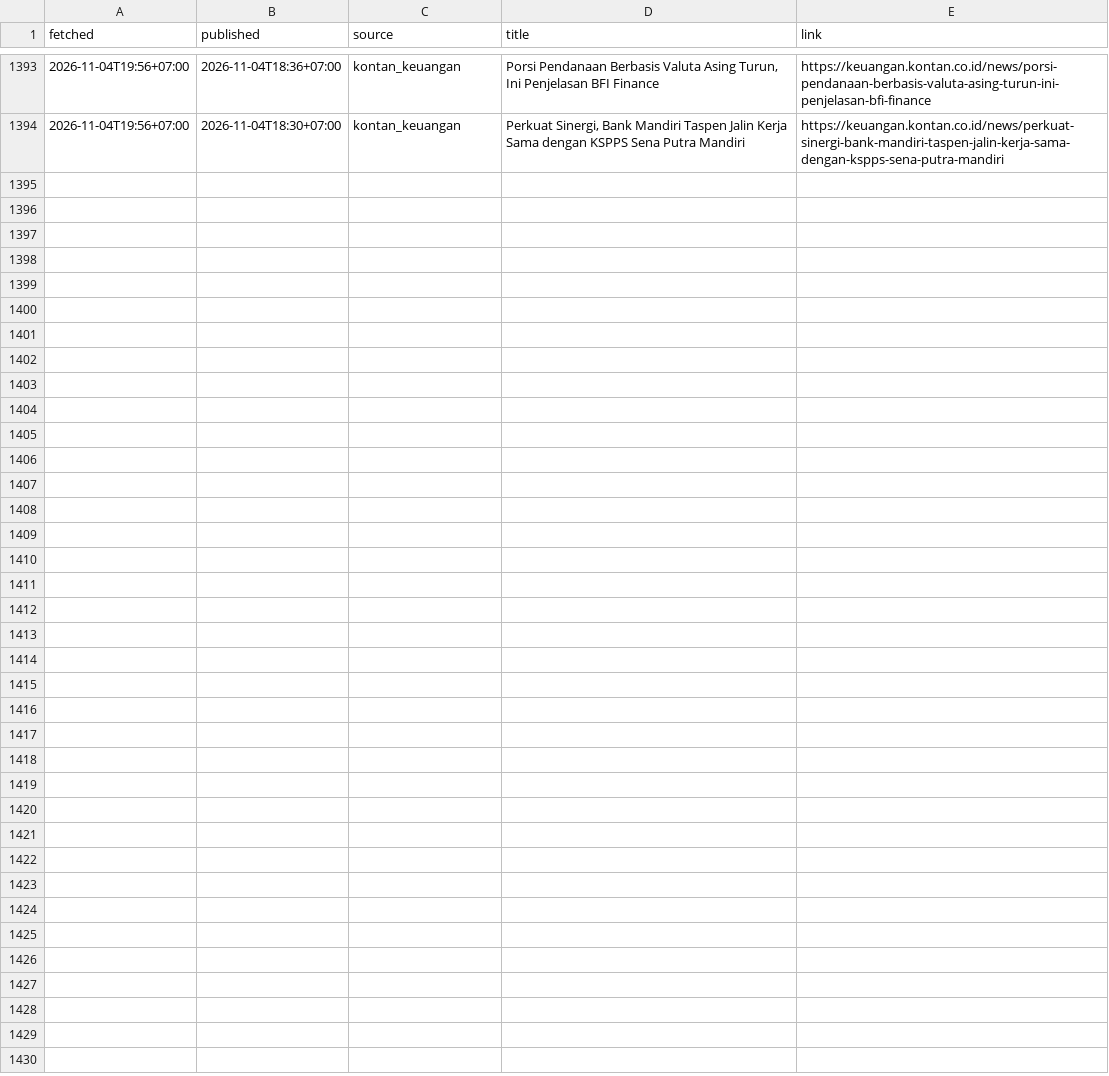
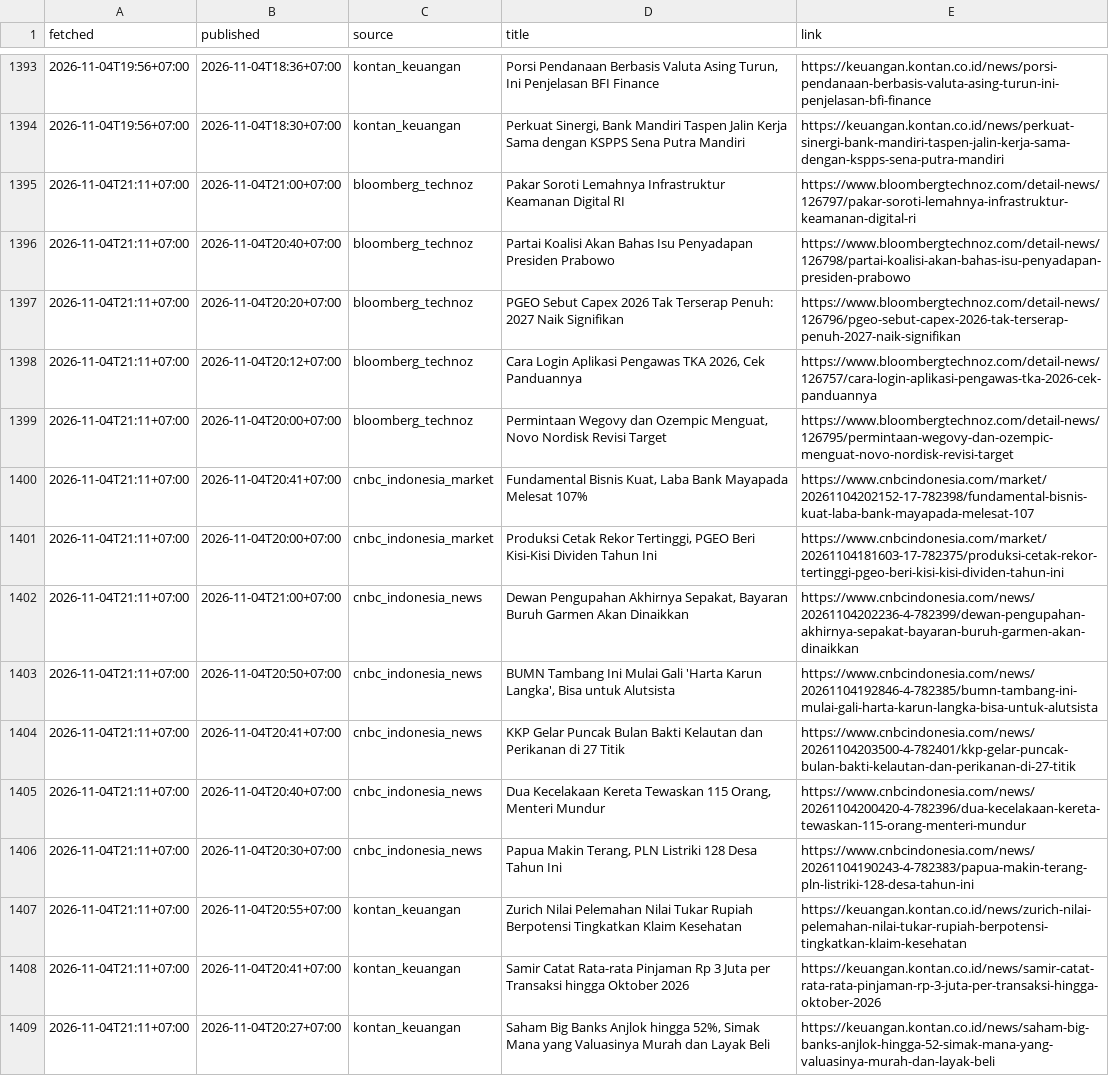
Before and after one commit to annas820/idx, a CSV file: news/2026-11.csv, drawn as a sheet; only a part is shown, gaps mark what is left out.

```diff
--- a/news/2026-11.csv
+++ b/news/2026-11.csv
@@ -1394 +1394,16 @@ fetched,published,source,title,link
 2026-11-04T19:56+07:00,2026-11-04T18:30+07:00,kontan_keuangan,"Perkuat Sinergi, Bank Mandiri Taspen Jalin Kerja Sama dengan KSPPS Sena Putra Mandiri",https://keuangan.kontan.co.id/news/perkuat-sinergi-bank-mandiri-taspen-jalin-kerja-sama-dengan-kspps-sena-putra-mandiri
+2026-11-04T21:11+07:00,2026-11-04T21:00+07:00,bloomberg_technoz,Pakar Soroti Lemahnya Infrastruktur Keamanan Digital RI,https://www.bloombergtechnoz.com/detail-news/126797/pakar-soroti-lemahnya-infrastruktur-keamanan-digital-ri
+2026-11-04T21:11+07:00,2026-11-04T20:40+07:00,bloomberg_technoz,Partai Koalisi Akan Bahas Isu Penyadapan Presiden Prabowo,https://www.bloombergtechnoz.com/detail-news/126798/partai-koalisi-akan-bahas-isu-penyadapan-presiden-prabowo
+2026-11-04T21:11+07:00,2026-11-04T20:20+07:00,bloomberg_technoz,PGEO Sebut Capex 2026 Tak Terserap Penuh: 2027 Naik Signifikan,https://www.bloombergtechnoz.com/detail-news/126796/pgeo-sebut-capex-2026-tak-terserap-penuh-2027-naik-signifikan
+2026-11-04T21:11+07:00,2026-11-04T20:12+07:00,bloomberg_technoz,"Cara Login Aplikasi Pengawas TKA 2026, Cek Panduannya",https://www.bloombergtechnoz.com/detail-news/126757/cara-login-aplikasi-pengawas-tka-2026-cek-panduannya
+2026-11-04T21:11+07:00,2026-11-04T20:00+07:00,bloomberg_technoz,"Permintaan Wegovy dan Ozempic Menguat, Novo Nordisk Revisi Target",https://www.bloombergtechnoz.com/detail-news/126795/permintaan-wegovy-dan-ozempic-menguat-novo-nordisk-revisi-target
+2026-11-04T21:11+07:00,2026-11-04T20:41+07:00,cnbc_indonesia_market,"Fundamental Bisnis Kuat, Laba Bank Mayapada Melesat 107%",https://www.cnbcindonesia.com/market/20261104202152-17-782398/fundamental-bisnis-kuat-laba-bank-mayapada-melesat-107
+2026-11-04T21:11+07:00,2026-11-04T20:00+07:00,cnbc_indonesia_market,"Produksi Cetak Rekor Tertinggi, PGEO Beri Kisi-Kisi Dividen Tahun Ini",https://www.cnbcindonesia.com/market/20261104181603-17-782375/produksi-cetak-rekor-tertinggi-pgeo-beri-kisi-kisi-dividen-tahun-ini
+2026-11-04T21:11+07:00,2026-11-04T21:00+07:00,cnbc_indonesia_news,"Dewan Pengupahan Akhirnya Sepakat, Bayaran Buruh Garmen Akan Dinaikkan",https://www.cnbcindonesia.com/news/20261104202236-4-782399/dewan-pengupahan-akhirnya-sepakat-bayaran-buruh-garmen-akan-dinaikkan
+2026-11-04T21:11+07:00,2026-11-04T20:50+07:00,cnbc_indonesia_news,"BUMN Tambang Ini Mulai Gali 'Harta Karun Langka', Bisa untuk Alutsista",https://www.cnbcindonesia.com/news/20261104192846-4-782385/bumn-tambang-ini-mulai-gali-harta-karun-langka-bisa-untuk-alutsista
+2026-11-04T21:11+07:00,2026-11-04T20:41+07:00,cnbc_indonesia_news,KKP Gelar Puncak Bulan Bakti Kelautan dan Perikanan di 27 Titik,https://www.cnbcindonesia.com/news/20261104203500-4-782401/kkp-gelar-puncak-bulan-bakti-kelautan-dan-perikanan-di-27-titik
+2026-11-04T21:11+07:00,2026-11-04T20:40+07:00,cnbc_indonesia_news,"Dua Kecelakaan Kereta Tewaskan 115 Orang, Menteri Mundur",https://www.cnbcindonesia.com/news/20261104200420-4-782396/dua-kecelakaan-kereta-tewaskan-115-orang-menteri-mundur
+2026-11-04T21:11+07:00,2026-11-04T20:30+07:00,cnbc_indonesia_news,"Papua Makin Terang, PLN Listriki 128 Desa Tahun Ini",https://www.cnbcindonesia.com/news/20261104190243-4-782383/papua-makin-terang-pln-listriki-128-desa-tahun-ini
+2026-11-04T21:11+07:00,2026-11-04T20:55+07:00,kontan_keuangan,Zurich Nilai Pelemahan Nilai Tukar Rupiah Berpotensi Tingkatkan Klaim Kesehatan,https://keuangan.kontan.co.id/news/zurich-nilai-pelemahan-nilai-tukar-rupiah-berpotensi-tingkatkan-klaim-kesehatan
+2026-11-04T21:11+07:00,2026-11-04T20:41+07:00,kontan_keuangan,Samir Catat Rata-rata Pinjaman Rp 3 Juta per Transaksi hingga Oktober 2026,https://keuangan.kontan.co.id/news/samir-catat-rata-rata-pinjaman-rp-3-juta-per-transaksi-hingga-oktober-2026
+2026-11-04T21:11+07:00,2026-11-04T20:27+07:00,kontan_keuangan,"Saham Big Banks Anjlok hingga 52%, Simak Mana yang Valuasinya Murah dan Layak Beli",https://keuangan.kontan.co.id/news/saham-big-banks-anjlok-hingga-52-simak-mana-yang-valuasinya-murah-dan-layak-beli
```
Also changed, not shown: 2 other files.
